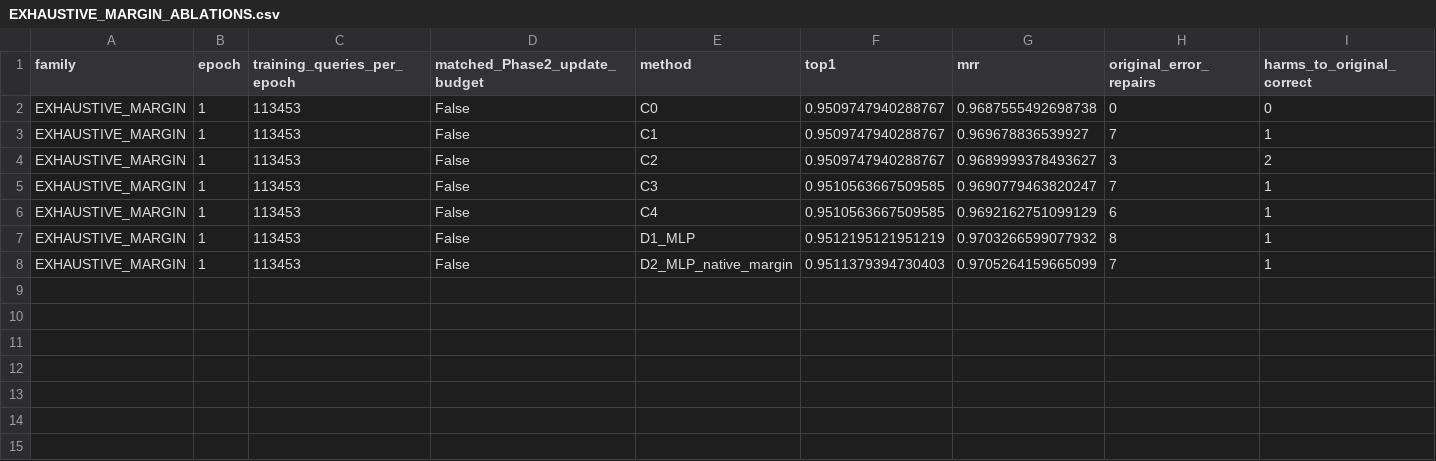
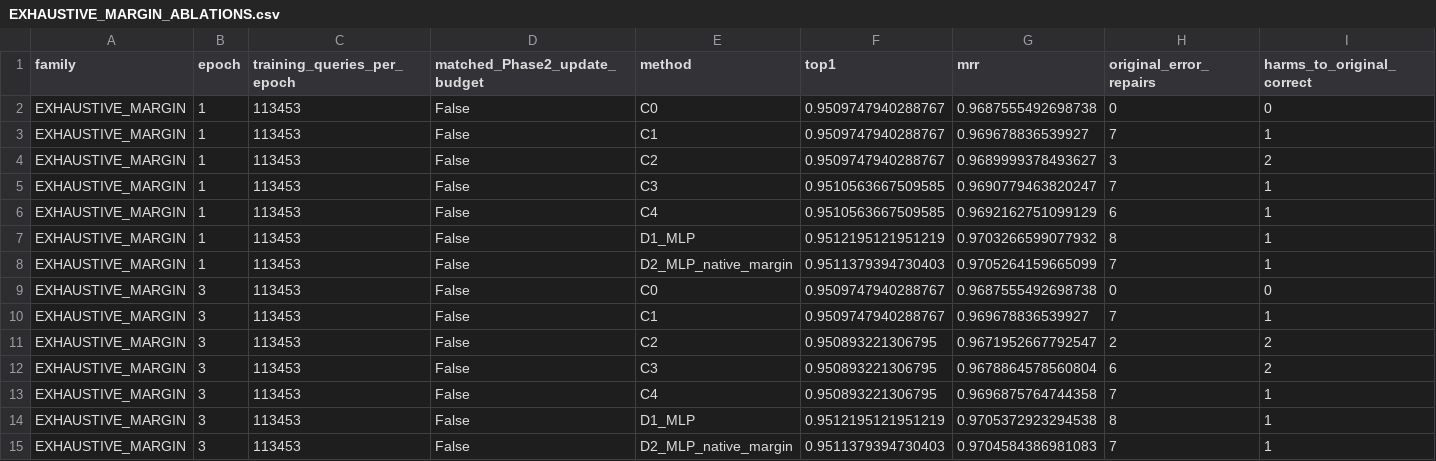
Before and after one commit to LYQ1107/WWW, a CSV file: results/PIRGA_FULLTRAIN/EXHAUSTIVE_MARGIN_ABLATIONS.csv, drawn as a sheet; only a part is shown; rows hold the shown columns only; the diff names each change by its address in the sheet, - before the commit and + after, or states it on an @@ line.

Commit message:
PIRGA: publish completed ordinary and exhaustive fits, epoch3 replay, and coverage-control provenance

```diff
--- a/results/PIRGA_FULLTRAIN/EXHAUSTIVE_MARGIN_ABLATIONS.csv
+++ b/results/PIRGA_FULLTRAIN/EXHAUSTIVE_MARGIN_ABLATIONS.csv
+row 9: EXHAUSTIVE_MARGIN | 3 | 113453 | False | C0 | 0.9509747940288767 | 0.9687555492698738 | 0 | 0
+row 10: EXHAUSTIVE_MARGIN | 3 | 113453 | False | C1 | 0.9509747940288767 | 0.969678836539927 | 7 | 1
+row 11: EXHAUSTIVE_MARGIN | 3 | 113453 | False | C2 | 0.950893221306795 | 0.9671952667792547 | 2 | 2
+row 12: EXHAUSTIVE_MARGIN | 3 | 113453 | False | C3 | 0.950893221306795 | 0.9678864578560804 | 6 | 2
+row 13: EXHAUSTIVE_MARGIN | 3 | 113453 | False | C4 | 0.950893221306795 | 0.9696875764744358 | 7 | 1
+row 14: EXHAUSTIVE_MARGIN | 3 | 113453 | False | D1_MLP | 0.9512195121951219 | 0.9705372923294538 | 8 | 1
+row 15: EXHAUSTIVE_MARGIN | 3 | 113453 | False | D2_MLP_native_margin | 0.9511379394730403 | 0.9704584386981083 | 7 | 1
```
Also changed, not shown: 35 other files.
